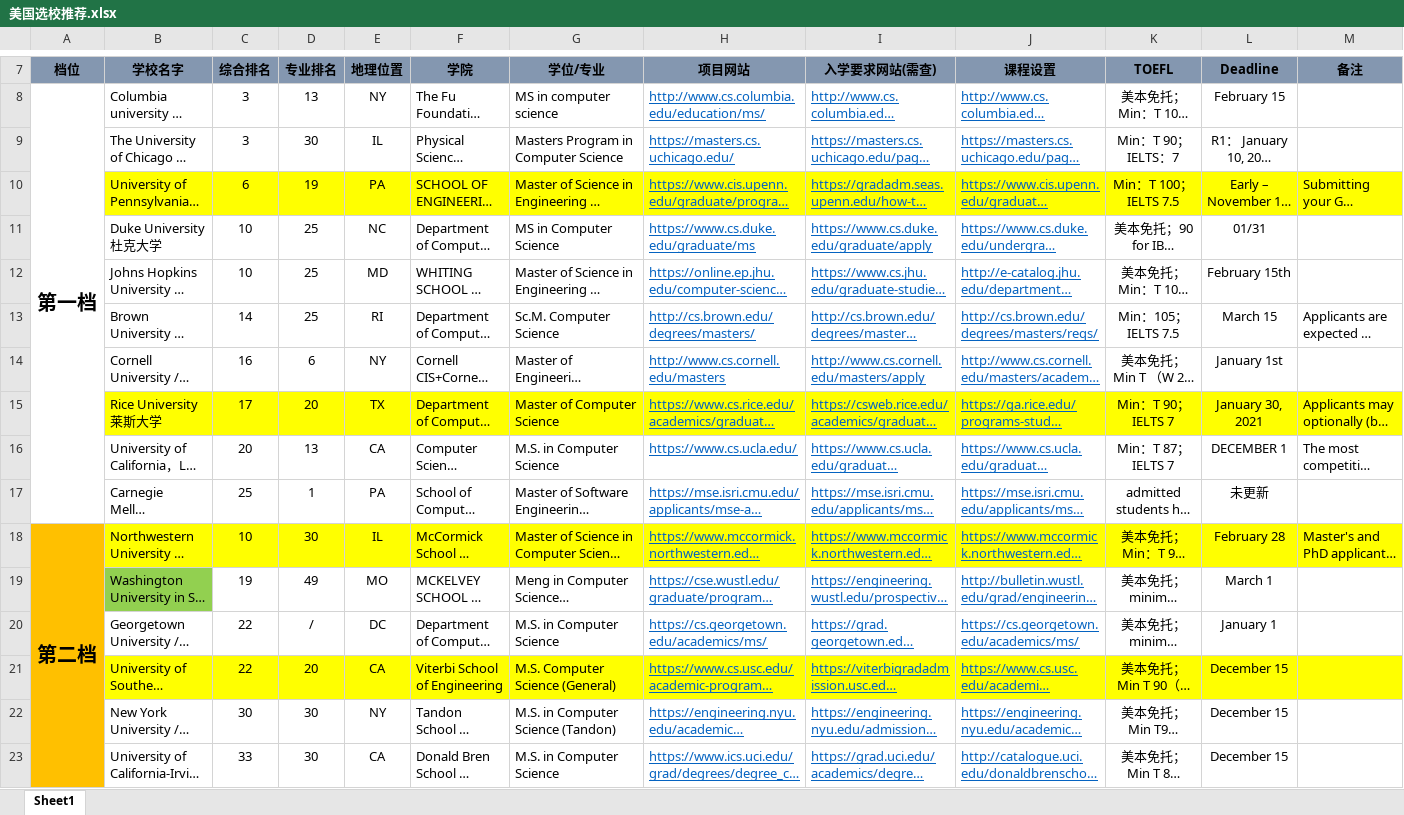
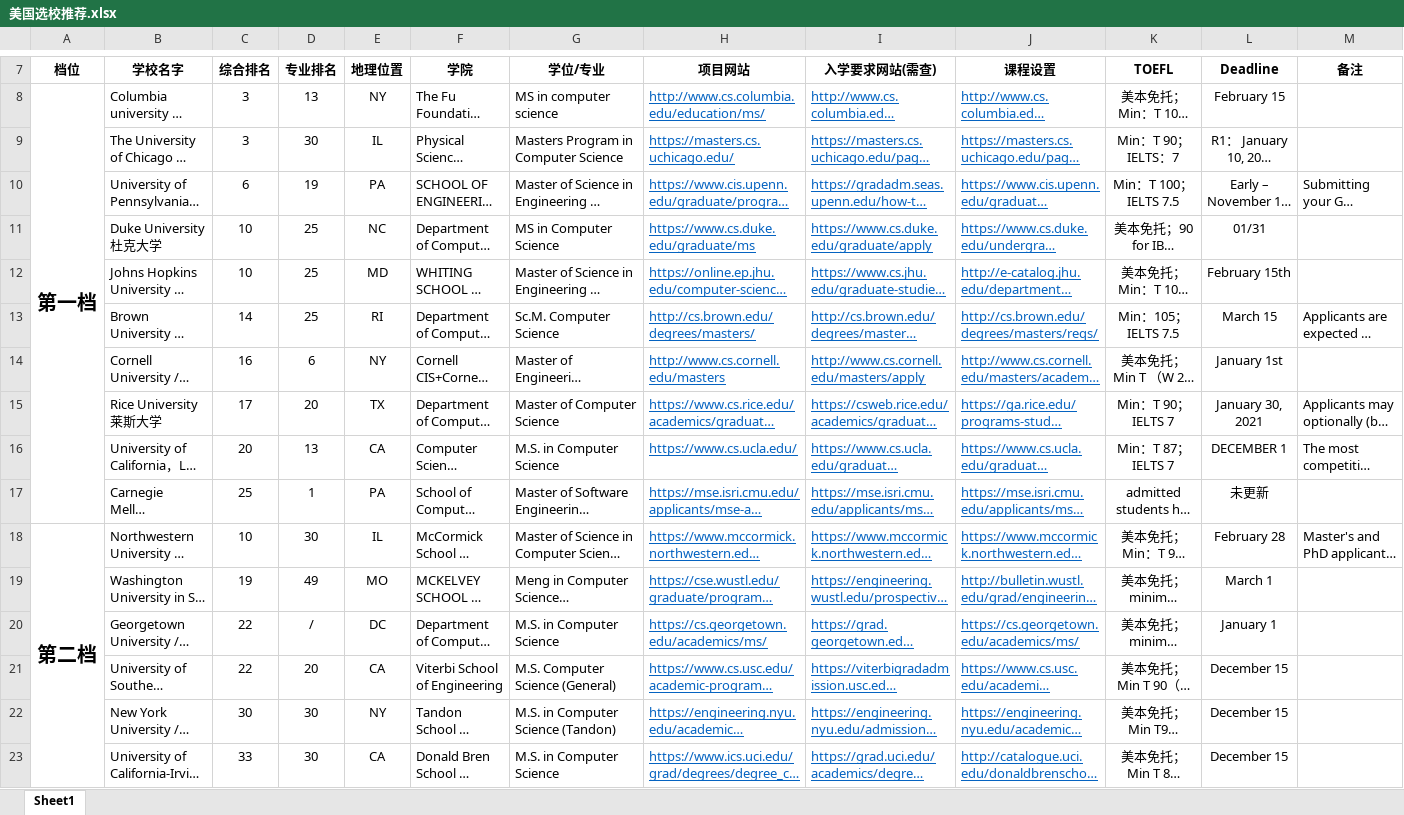
Before and after one commit to Vader-WenboZhao/-, an Excel workbook: 美国选校推荐.xlsx, sheet Sheet1, drawn as a sheet; only a part is shown, gaps mark what is left out; long unchanged cells end in …; values as stored, in another font and other column widths than the file's, no borders; the diff covers the shown part only; the diff names each change by its address in the sheet, - before the commit and + after, or states it on an @@ line.

```diff
--- a/美国选校推荐.xlsx (sheet Sheet1)
+++ b/美国选校推荐.xlsx (sheet Sheet1)
-A7:M7 fill: #8497B0
+A7:M7 fill: none
-B10:M10 fill: #FFFF00
+B10:M10 fill: none
-B15:M15 fill: #FFFF00
+B15:M15 fill: none
-A18:A23 fill: #FFC000
+A18:A23 fill: none
-B18:M18 fill: #FFFF00
+B18:M18 fill: none
-B19 fill: #92D050
+B19 fill: none
-B21:M21 fill: #FFFF00
+B21:M21 fill: none
```
Also changed, not shown: cell formats elsewhere in this sheet, 11 other files.
